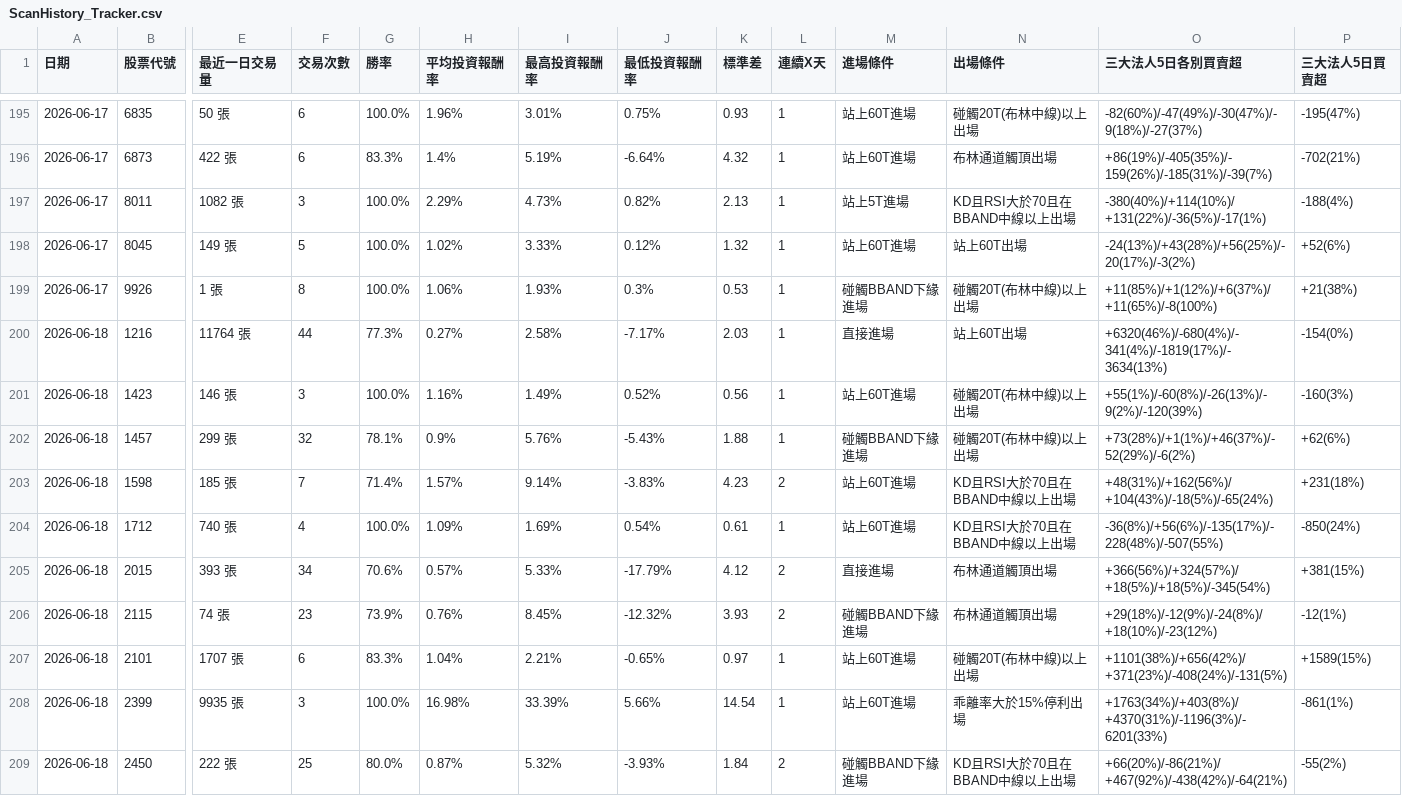
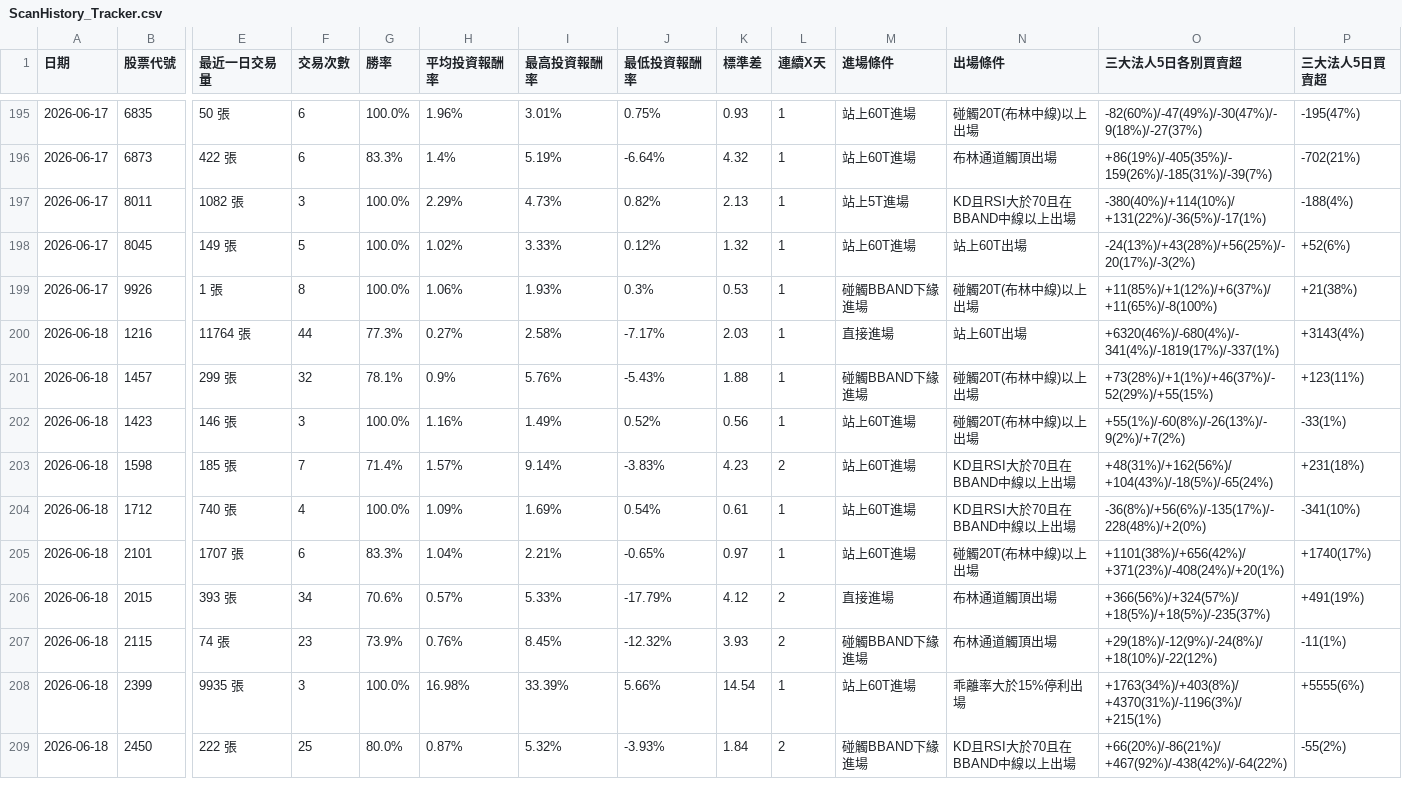
Before and after one commit to chunhungko80625/StockAnalysis, a CSV file: ScanHistory_Tracker.csv, drawn as a sheet; only a part is shown, gaps mark what is left out; removed rows and columns are numbered as before the commit, all else as after; rows hold the shown columns only; the diff covers the shown part only; the diff names each change by its address in the sheet, - before the commit and + after, or states it on an @@ line.

```diff
--- a/ScanHistory_Tracker.csv
+++ b/ScanHistory_Tracker.csv
-O200 (三大法人5日各別買賣超): +6320(46%)/-680(4%)/-341(4%)/-1819(17%)/-3634(13%)
+O200 (三大法人5日各別買賣超): +6320(46%)/-680(4%)/-341(4%)/-1819(17%)/-337(1%)
-P200 (三大法人5日買賣超): -154(0%)
+P200 (三大法人5日買賣超): +3143(4%)
+row 201: 2026-06-18 | 1457 | 299 張 | 32 | 78.1% | 0.9% | 5.76% | -5.43% | 1.88 | 1 | 碰觸BBAND下緣進場 | 碰觸20T(布林中線)以上出場 | +73(28%)/+1(1%)/+46(37%)/-52(29%)/+55(15%) | +123(11%)
-O202 (三大法人5日各別買賣超): +55(1%)/-60(8%)/-26(13%)/-9(2%)/-120(39%)
+O202 (三大法人5日各別買賣超): +55(1%)/-60(8%)/-26(13%)/-9(2%)/+7(2%)
-P202 (三大法人5日買賣超): -160(3%)
+P202 (三大法人5日買賣超): -33(1%)
-row 202: 2026-06-18 | 1457 | 299 張 | 32 | 78.1% | 0.9% | 5.76% | -5.43% | 1.88 | 1 | 碰觸BBAND下緣進場 | 碰觸20T(布林中線)以上出場 | +73(28%)/+1(1%)/+46(37%)/-52(29%)/-6(2%) | +62(6%)
-O204 (三大法人5日各別買賣超): -36(8%)/+56(6%)/-135(17%)/-228(48%)/-507(55%)
+O204 (三大法人5日各別買賣超): -36(8%)/+56(6%)/-135(17%)/-228(48%)/+2(0%)
-P204 (三大法人5日買賣超): -850(24%)
+P204 (三大法人5日買賣超): -341(10%)
+row 205: 2026-06-18 | 2101 | 1707 張 | 6 | 83.3% | 1.04% | 2.21% | -0.65% | 0.97 | 1 | 站上60T進場 | 碰觸20T(布林中線)以上出場 | +1101(38%)/+656(42%)/+371(23%)/-408(24%)/+20(1%) | +1740(17%)
-O206 (三大法人5日各別買賣超): +366(56%)/+324(57%)/+18(5%)/+18(5%)/-345(54%)
+O206 (三大法人5日各別買賣超): +366(56%)/+324(57%)/+18(5%)/+18(5%)/-235(37%)
-P206 (三大法人5日買賣超): +381(15%)
+P206 (三大法人5日買賣超): +491(19%)
-O207 (三大法人5日各別買賣超): +29(18%)/-12(9%)/-24(8%)/+18(10%)/-23(12%)
+O207 (三大法人5日各別買賣超): +29(18%)/-12(9%)/-24(8%)/+18(10%)/-22(12%)
-P207 (三大法人5日買賣超): -12(1%)
+P207 (三大法人5日買賣超): -11(1%)
-row 207: 2026-06-18 | 2101 | 1707 張 | 6 | 83.3% | 1.04% | 2.21% | -0.65% | 0.97 | 1 | 站上60T進場 | 碰觸20T(布林中線)以上出場 | +1101(38%)/+656(42%)/+371(23%)/-408(24%)/-131(5%) | +1589(15%)
-O208 (三大法人5日各別買賣超): +1763(34%)/+403(8%)/+4370(31%)/-1196(3%)/-6201(33%)
+O208 (三大法人5日各別買賣超): +1763(34%)/+403(8%)/+4370(31%)/-1196(3%)/+215(1%)
-P208 (三大法人5日買賣超): -861(1%)
+P208 (三大法人5日買賣超): +5555(6%)
-O209 (三大法人5日各別買賣超): +66(20%)/-86(21%)/+467(92%)/-438(42%)/-64(21%)
+O209 (三大法人5日各別買賣超): +66(20%)/-86(21%)/+467(92%)/-438(42%)/-64(22%)
```
Also changed, not shown: 1 added row, 1 removed row, 1 moved row and 13 edited cells elsewhere in this file, ScanCache_APlan_2026-06-18.csv.
